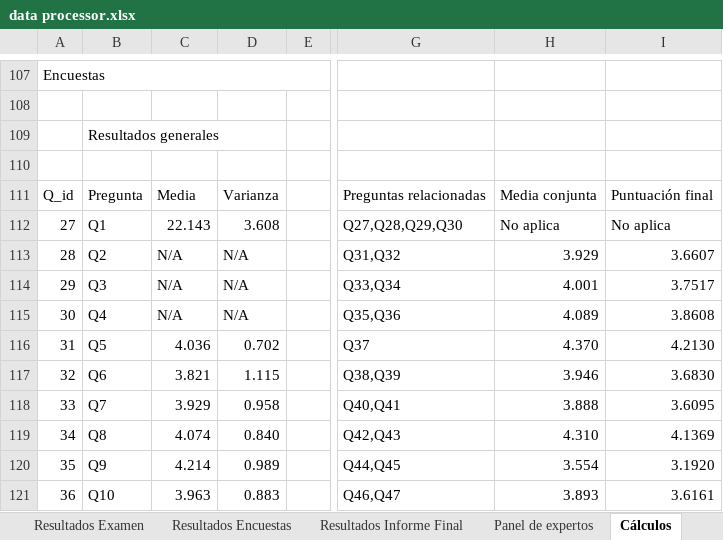
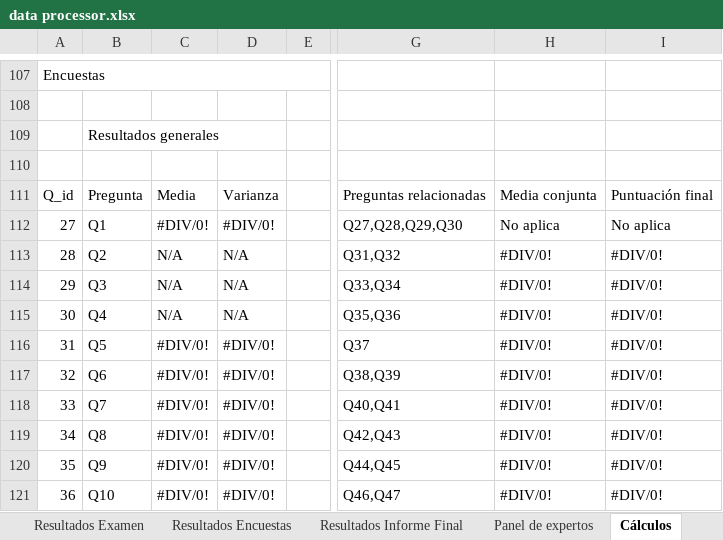
Before and after one commit to LordOfHistory/TFG_GITT_Joscanege, an Excel workbook: Bloque III/data processor.xlsx, sheet Cálculos, drawn as a sheet; only a part is shown, gaps mark what is left out; values as stored, in another font and other column widths than the file's, no cell formats; charts and pictures and conditional formats and table styles not drawn; the diff covers the shown part only; the diff names each change by its address in the sheet, - before the commit and + after, or states it on an @@ line.

```diff
--- a/Bloque III/data processor.xlsx (sheet Cálculos)
+++ b/Bloque III/data processor.xlsx (sheet Cálculos)
-C112: 22.143
+C112: #DIV/0!
-D112: 3.608
+D112: #DIV/0!
-H113: 3.929
+H113: #DIV/0!
-I113: 3.6607
+I113: #DIV/0!
-H114: 4.001
+H114: #DIV/0!
-I114: 3.7517
+I114: #DIV/0!
-H115: 4.089
+H115: #DIV/0!
-I115: 3.8608
+I115: #DIV/0!
-C116: 4.036
+C116: #DIV/0!
-D116: 0.702
+D116: #DIV/0!
-H116: 4.370
+H116: #DIV/0!
-I116: 4.2130
+I116: #DIV/0!
-C117: 3.821
+C117: #DIV/0!
-D117: 1.115
+D117: #DIV/0!
-H117: 3.946
+H117: #DIV/0!
-I117: 3.6830
+I117: #DIV/0!
-C118: 3.929
+C118: #DIV/0!
-D118: 0.958
+D118: #DIV/0!
-H118: 3.888
+H118: #DIV/0!
-I118: 3.6095
+I118: #DIV/0!
-C119: 4.074
+C119: #DIV/0!
-D119: 0.840
+D119: #DIV/0!
-H119: 4.310
+H119: #DIV/0!
-I119: 4.1369
+I119: #DIV/0!
-C120: 4.214
+C120: #DIV/0!
-D120: 0.989
+D120: #DIV/0!
-H120: 3.554
+H120: #DIV/0!
-I120: 3.1920
+I120: #DIV/0!
-C121: 3.963
+C121: #DIV/0!
-D121: 0.883
+D121: #DIV/0!
-H121: 3.893
+H121: #DIV/0!
-I121: 3.6161
+I121: #DIV/0!
```
Also changed, not shown: 7 added rows, 7 removed rows and 215 edited cells elsewhere in this sheet, sheet Resultados Encuestas, sheet Informe final, sheet Resultados Examen, sheet Informe Previo, sheet Resultados Informe Final, other sheet tabs, cell formats, hidden cells, charts or pictures, Bloque I/Lista articulos.xlsx, Bloque II/parametros.xlsx, 18 other files.
